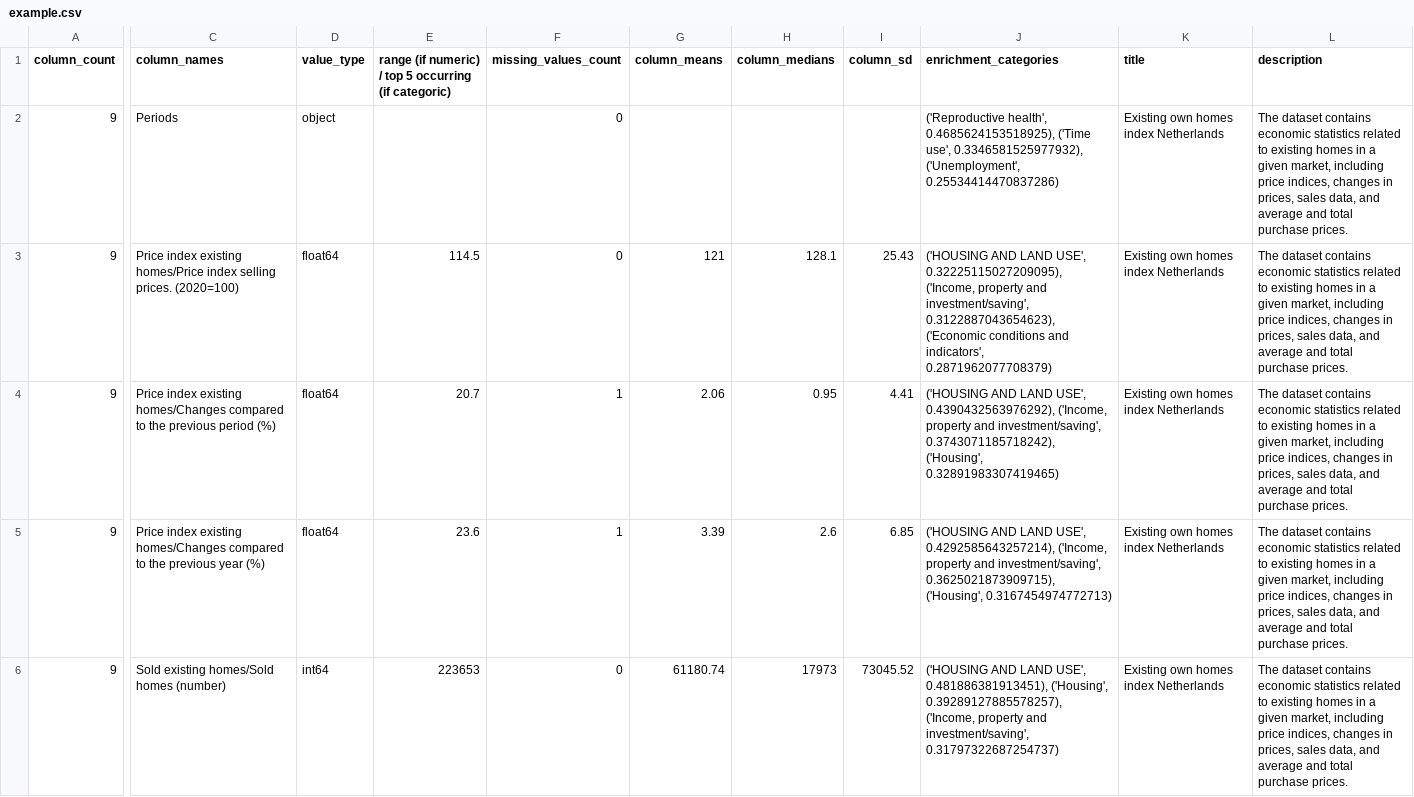
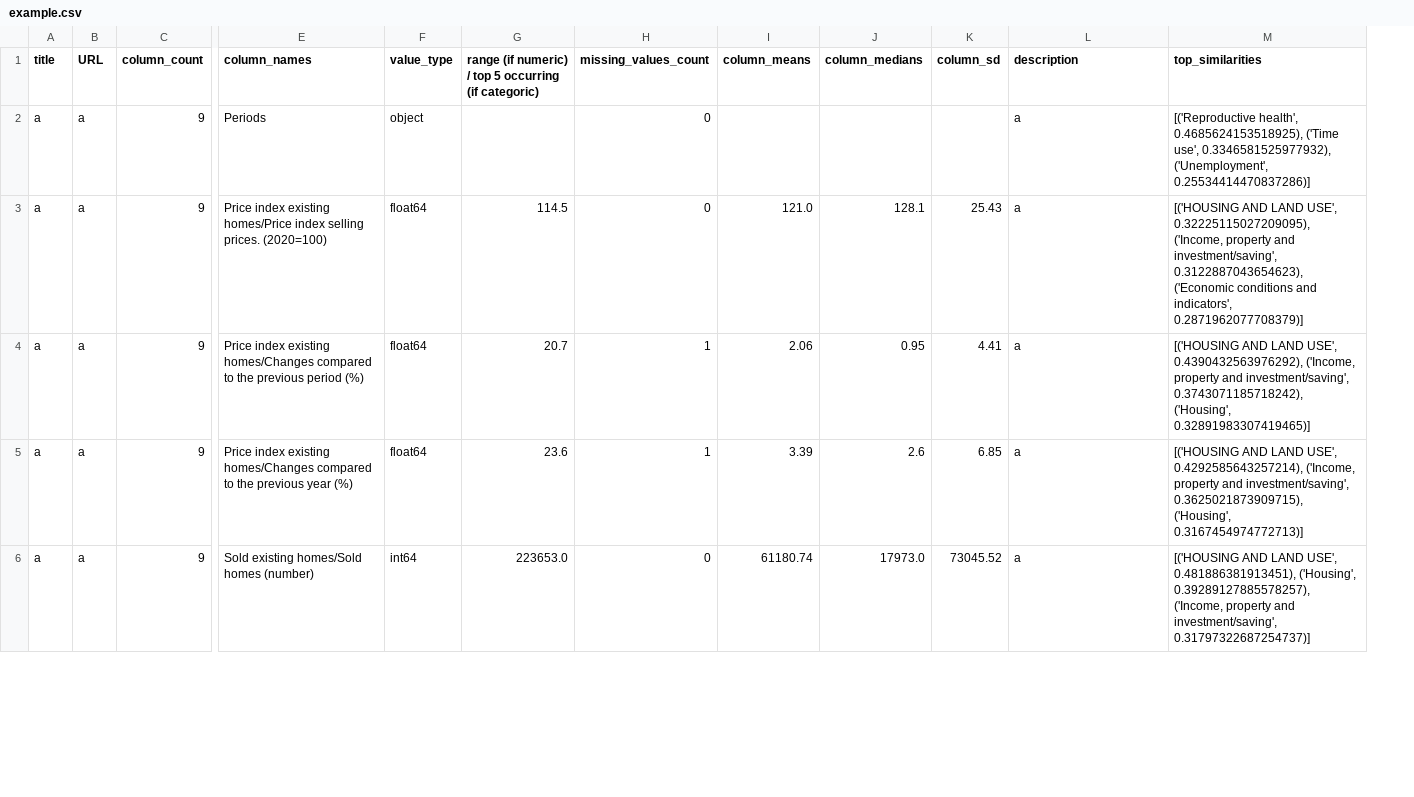
Before and after one commit to RobCornelis/MetaStat, a CSV file: example.csv, drawn as a sheet; only a part is shown, gaps mark what is left out; removed rows and columns are numbered as before the commit, all else as after; the diff covers the shown part only; the diff names each change by its address in the sheet, - before the commit and + after, or states it on an @@ line.

```diff
--- a/example.csv
+++ b/example.csv
+column A (title), rows 2-6: all a
+column B (URL), rows 2-6: all a
-column J (enrichment_categories), rows 2-6: ('Reproductive health', 0.4685624153518925), ('Time use', 0.3346581525977932), ('Unemployment', 0.25534414470837286) | ('HOUSING AND LAND USE', 0.32225115027209095), ('Income, property and investment/saving', 0.3122887043654623), ('Economic conditions and indicators', 0.2871962077708379) | ('HOUSING AND LAND USE', 0.4390432563976292), ('Income, property and investment/saving', 0.3743071185718242), ('Housing', 0.32891983307419465) | ('HOUSING AND LAND USE', 0.4292585643257214), ('Income, property and investment/saving', 0.3625021873909715), ('Housing', 0.3167454974772713) | ('HOUSING AND LAND USE', 0.481886381913451), ('Housing', 0.39289127885578257), ('Income, property and investment/saving', 0.31797322687254737)
-column K (title), rows 2-6: all Existing own homes index Netherlands
+column M (top_similarities), rows 2-6: [('Reproductive health', 0.4685624153518925), ('Time use', 0.3346581525977932), ('Unemployment', 0.25534414470837286)] | [('HOUSING AND LAND USE', 0.32225115027209095), ('Income, property and investment/saving', 0.3122887043654623), ('Economic conditions and indicators', 0.2871962077708379)] | [('HOUSING AND LAND USE', 0.4390432563976292), ('Income, property and investment/saving', 0.3743071185718242), ('Housing', 0.32891983307419465)] | [('HOUSING AND LAND USE', 0.4292585643257214), ('Income, property and investment/saving', 0.3625021873909715), ('Housing', 0.3167454974772713)] | [('HOUSING AND LAND USE', 0.481886381913451), ('Housing', 0.39289127885578257), ('Income, property and investment/saving', 0.31797322687254737)]
-L2:L6 (description): The dataset contains economic statistics related to existing homes in a given market, including price indices, changes in prices, sales data, and average and total purchase prices.
+L2:L6 (description): a
-I3 (column_means): 121
+I3 (column_means): 121.0
-G6: 223653
+G6: 223653.0
-J6 (column_medians): 17973
+J6 (column_medians): 17973.0
```
Also changed, not shown: 9 edited cells elsewhere in this file, 1 other file.
